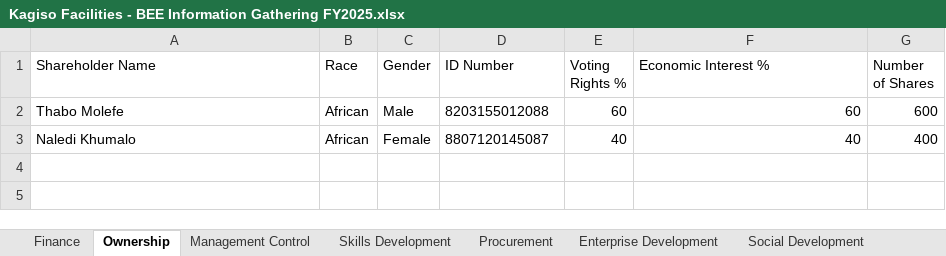
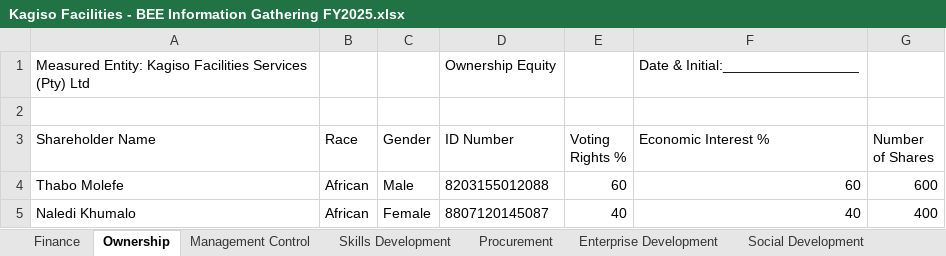
Before and after one commit to Lethabo-Scofield/okiru-pro-main, an Excel workbook: docs/Demo - Kagiso Facilities Services (RCOGP)/Kagiso Facilities - BEE Information Gathering FY2025.xlsx, sheet Ownership, drawn as a sheet; values as stored, in another font and other column widths than the file's, no borders; the diff names each change by its address in the sheet, - before the commit and + after, or states it on an @@ line.

```diff
--- a/docs/Demo - Kagiso Facilities Services (RCOGP)/Kagiso Facilities - BEE Information Gathering FY2025.xlsx (sheet Ownership)
+++ b/docs/Demo - Kagiso Facilities Services (RCOGP)/Kagiso Facilities - BEE Information Gathering FY2025.xlsx (sheet Ownership)
+row 1: Measured Entity: Kagiso Facilities Services (Pty) Ltd |  |  | Ownership Equity |  | Date & Initial:_________________
+row 2: (empty)
```
Also changed, not shown: sheet Finance, 3 other files.
